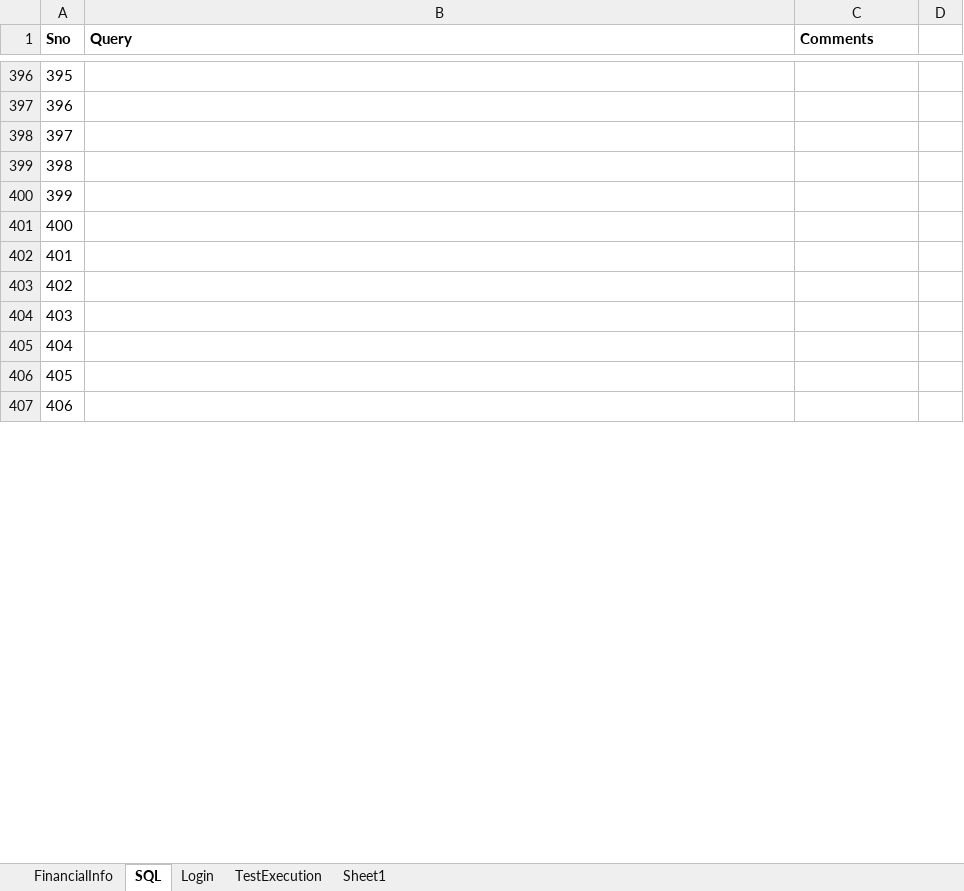
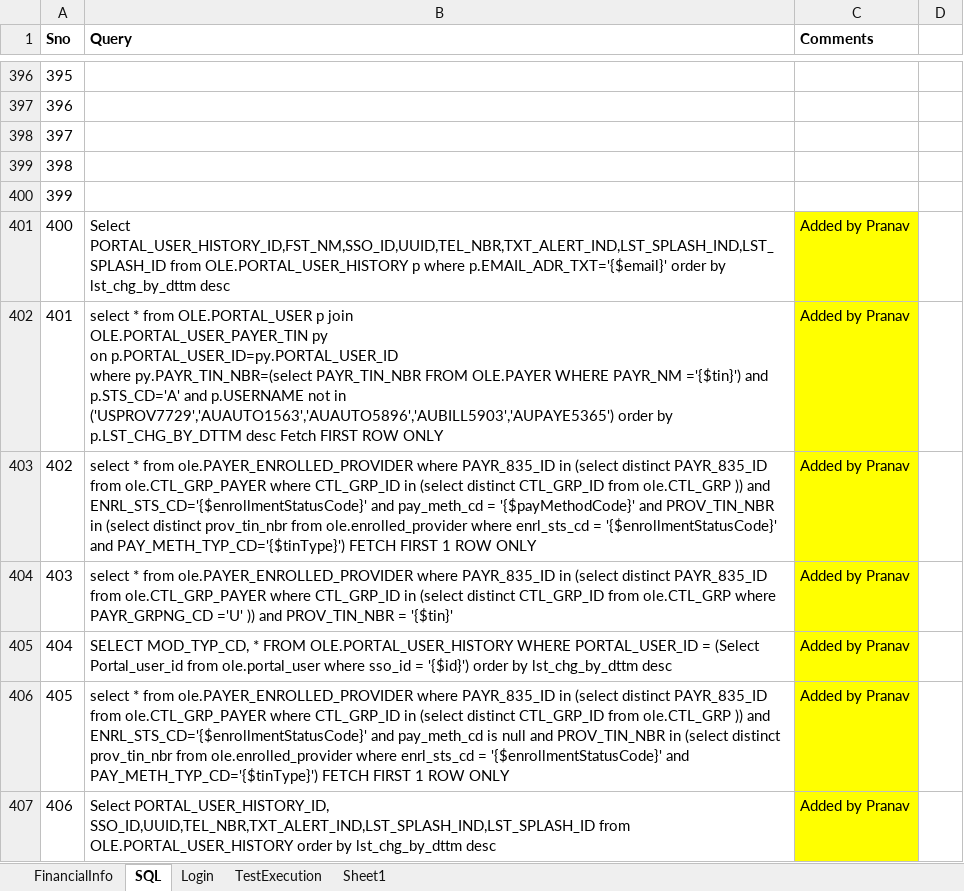
Before and after one commit to yaminichinchinedi/CucumberFramework, an Excel workbook: Online-Portals/UPA/DataFiles/DataFile.xlsx, sheet SQL, drawn as a sheet; only a part is shown, gaps mark what is left out; values as stored, in another font and other column widths than the file's, no borders; ↵ is a line break in a cell; the diff covers the shown part only; the diff names each change by its address in the sheet, - before the commit and + after, or states it on an @@ line.

Commit message:
Added rows in data file

```diff
--- a/Online-Portals/UPA/DataFiles/DataFile.xlsx (sheet SQL)
+++ b/Online-Portals/UPA/DataFiles/DataFile.xlsx (sheet SQL)
-B401 (Query): (empty)
+B401 (Query): Select PORTAL_USER_HISTORY_ID,FST_NM,SSO_ID,UUID,TEL_NBR,TXT_ALERT_IND,LST_SPLASH_IND,LST_SPLASH_ID from OLE.PORTAL_USER_HISTORY p where p.EMAIL_ADR_TXT='{$email}' order by lst_chg_by_dttm desc
-C401:C407 (Comments): (empty)
+C401:C407 (Comments): Added by Pranav
-C401:C407 fill: none
+C401:C407 fill: #FFFF00
-B402 (Query): (empty)
+B402 (Query): select * from OLE.PORTAL_USER p join ↵ OLE.PORTAL_USER_PAYER_TIN py ↵ on p.PORTAL_USER_ID=py.PORTAL_USER_ID ↵ where py.PAYR_TIN_NBR=(select PAYR_TIN_NBR FROM OLE.PAYER WHERE PAYR_NM ='{$tin}') and p.STS_CD='A' and p.USERNAME not in ('USPROV7729','AUAUTO1563','AUAUTO5896','AUBILL5903','AUPAYE5365') order by p.LST_CHG_BY_DTTM desc Fetch FIRST ROW ONLY
-B403 (Query): (empty)
+B403 (Query): select * from ole.PAYER_ENROLLED_PROVIDER where PAYR_835_ID in (select distinct PAYR_835_ID from ole.CTL_GRP_PAYER where CTL_GRP_ID in (select distinct CTL_GRP_ID from ole.CTL_GRP )) and ENRL_STS_CD='{$enrollmentStatusCode}' and pay_meth_cd = '{$payMethodCode}' and PROV_TIN_NBR in (select distinct prov_tin_nbr from ole.enrolled_provider where enrl_sts_cd = '{$enrollmentStatusCode}' and PAY_METH_TYP_CD='{$tinType}') FETCH FIRST 1 ROW ONLY
-B404 (Query): (empty)
+B404 (Query): select * from ole.PAYER_ENROLLED_PROVIDER where PAYR_835_ID in (select distinct PAYR_835_ID from ole.CTL_GRP_PAYER where CTL_GRP_ID in (select distinct CTL_GRP_ID from ole.CTL_GRP where PAYR_GRPNG_CD ='U' )) and PROV_TIN_NBR = '{$tin}'
-B405 (Query): (empty)
+B405 (Query): SELECT MOD_TYP_CD, * FROM OLE.PORTAL_USER_HISTORY WHERE PORTAL_USER_ID = (Select Portal_user_id from ole.portal_user where sso_id = '{$id}') order by lst_chg_by_dttm desc
-B406 (Query): (empty)
+B406 (Query): select * from ole.PAYER_ENROLLED_PROVIDER where PAYR_835_ID in (select distinct PAYR_835_ID from ole.CTL_GRP_PAYER where CTL_GRP_ID in (select distinct CTL_GRP_ID from ole.CTL_GRP )) and ENRL_STS_CD='{$enrollmentStatusCode}' and pay_meth_cd is null and PROV_TIN_NBR in (select distinct prov_tin_nbr from ole.enrolled_provider where enrl_sts_cd = '{$enrollmentStatusCode}' and PAY_METH_TYP_CD='{$tinType}') FETCH FIRST 1 ROW ONLY
-B407 (Query): (empty)
+B407 (Query): Select PORTAL_USER_HISTORY_ID, SSO_ID,UUID,TEL_NBR,TXT_ALERT_IND,LST_SPLASH_IND,LST_SPLASH_ID from OLE.PORTAL_USER_HISTORY order by lst_chg_by_dttm desc
```
Also changed, not shown: 44 edited cells and cell formats elsewhere in this sheet, 1 other file.
